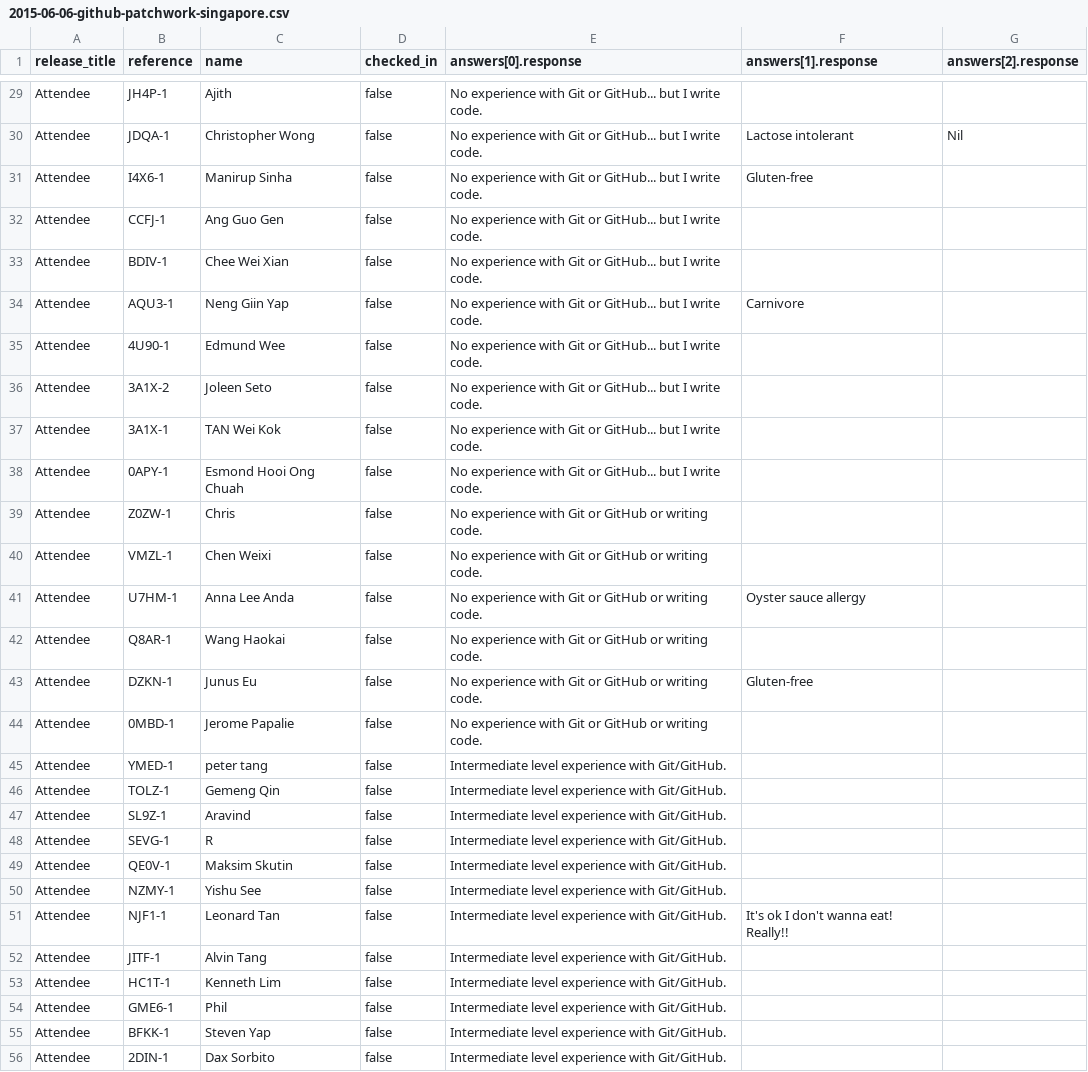
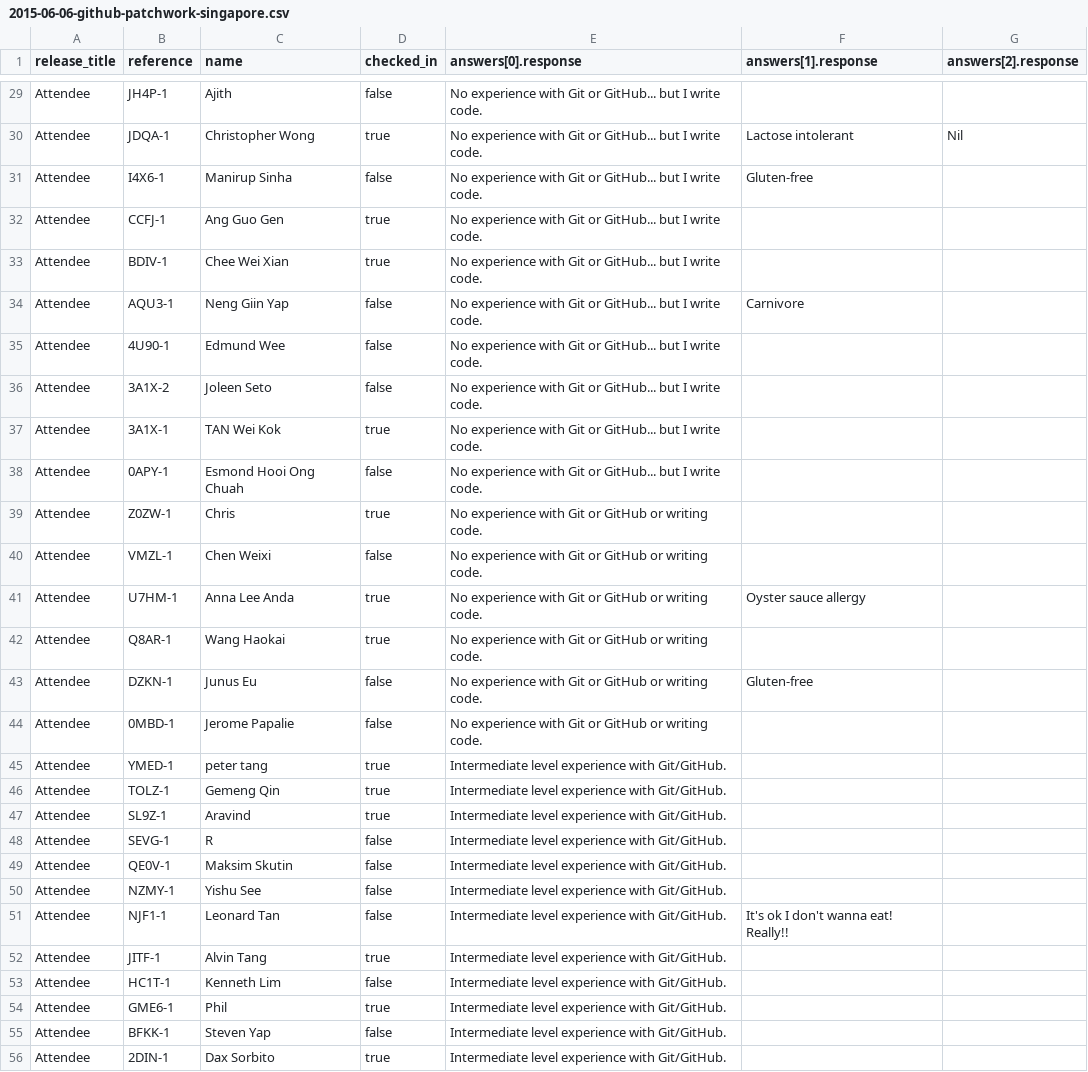
Before and after one commit to GrumpyGits/grumpygits.github.com, a CSV file: meetings/2015-06-06-github-patchwork-singapore.csv, drawn as a sheet; only a part is shown, gaps mark what is left out; the diff covers the shown part only; the diff names each change by its address in the sheet, - before the commit and + after, or states it on an @@ line.

Commit message:
checkedin true or false

```diff
--- a/meetings/2015-06-06-github-patchwork-singapore.csv
+++ b/meetings/2015-06-06-github-patchwork-singapore.csv
-D30 (checked_in): false
+D30 (checked_in): true
-D32:D33 (checked_in): false
+D32:D33 (checked_in): true
-D37 (checked_in): false
+D37 (checked_in): true
-D39 (checked_in): false
+D39 (checked_in): true
-D41:D42 (checked_in): false
+D41:D42 (checked_in): true
-D45:D47 (checked_in): false
+D45:D47 (checked_in): true
-D52 (checked_in): false
+D52 (checked_in): true
-D54 (checked_in): false
+D54 (checked_in): true
-D56 (checked_in): false
+D56 (checked_in): true
```
Also changed, not shown: 2 added rows, 2 removed rows and 32 edited cells elsewhere in this file.
